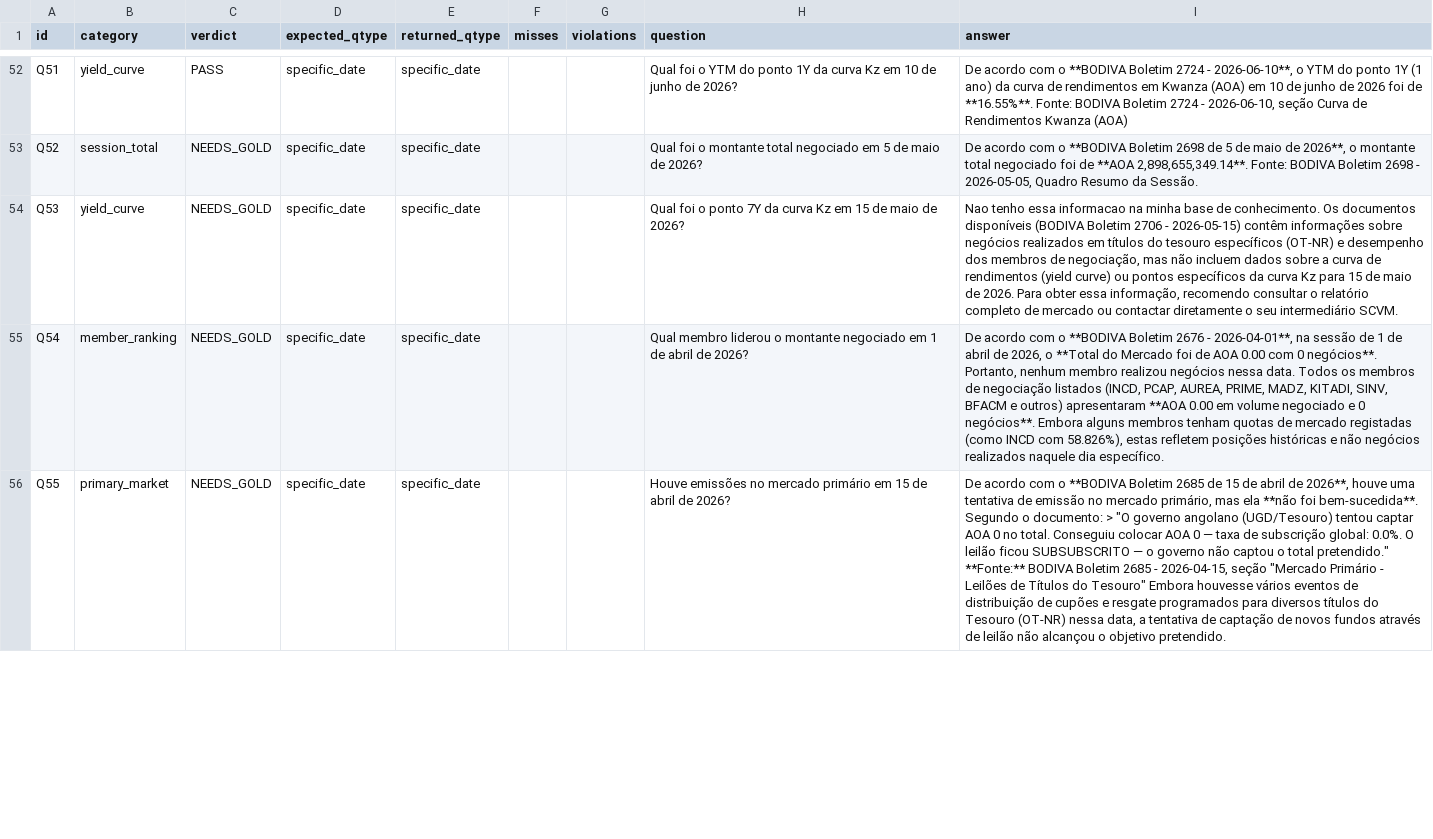
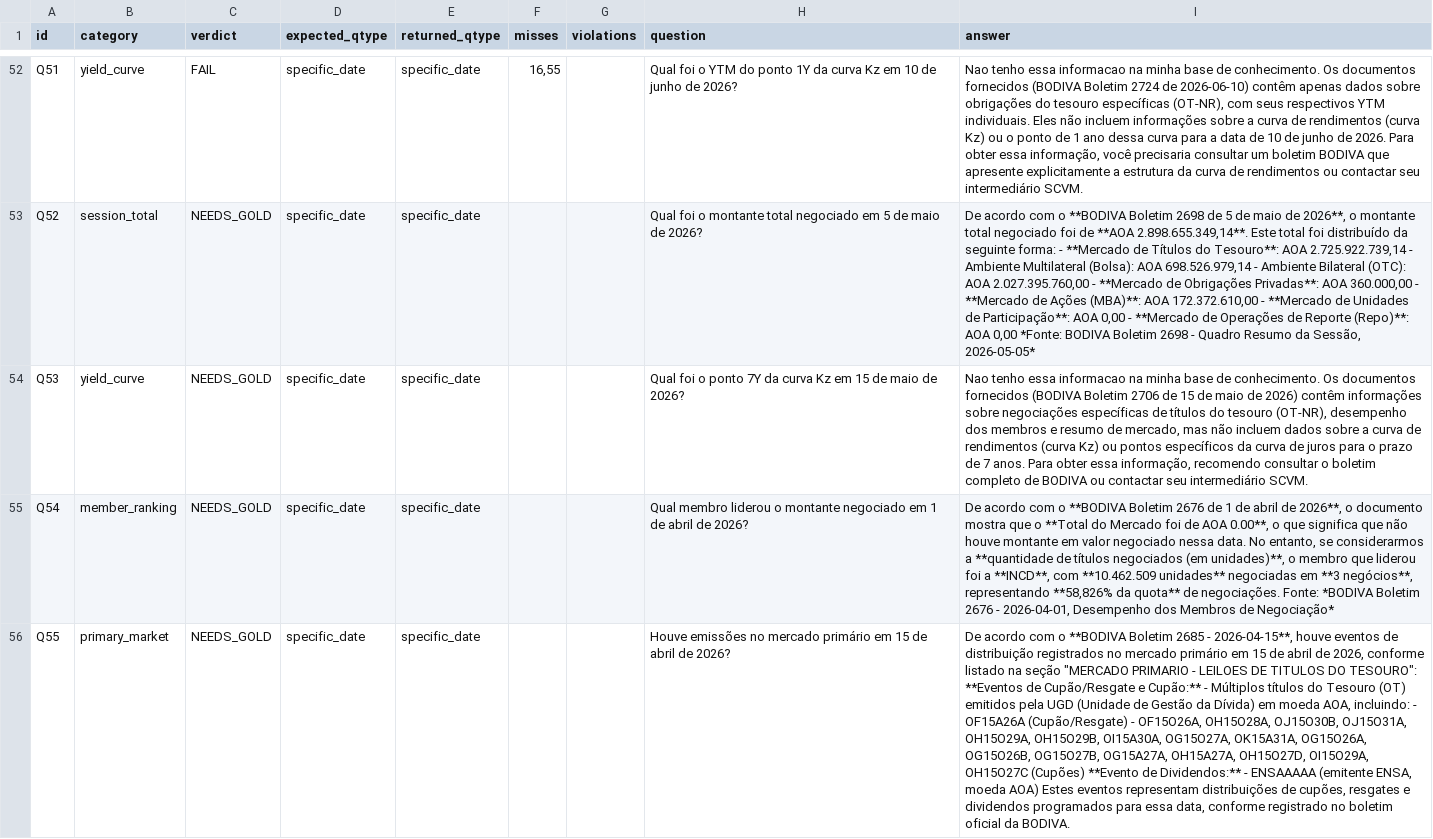
Before and after one commit to Windy-Tiger/Utanya-api, a CSV file: evals/eval_report.csv, drawn as a sheet; only a part is shown, gaps mark what is left out; the diff covers the shown part only; the diff names each change by its address in the sheet, - before the commit and + after, or states it on an @@ line.

```diff
--- a/evals/eval_report.csv
+++ b/evals/eval_report.csv
-C52 (verdict): PASS
+C52 (verdict): FAIL
-F52 (misses): (empty)
+F52 (misses): 16,55
-I52 (answer): De acordo com o **BODIVA Boletim 2724 - 2026-06-10**, o YTM do ponto 1Y (1 ano) da curva de rendimentos em Kwanza (AOA) em 10 de junho de 2026 foi de **16.55%**. Fonte: BODIVA Boletim 2724 - 2026-06-10, seção Curva de Rendimentos Kwanza (AOA)
+I52 (answer): Nao tenho essa informacao na minha base de conhecimento. Os documentos fornecidos (BODIVA Boletim 2724 de 2026-06-10) contêm apenas dados sobre obrigações do tesouro específicas (OT-NR), com seus respectivos YTM individuais. Eles não incluem informações sobre a curva de rendimentos (curva Kz) ou o ponto de 1 ano dessa curva para a data de 10 de junho de 2026. Para obter essa informação, você precisaria consultar um boletim BODIVA que apresente explicitamente a estrutura da curva de rendimentos ou contactar seu intermediário SCVM.
-I53 (answer): …de **AOA 2,898,655,349.14**. Fonte: BODIVA Boletim 2698 - 2026-05-05, Quadro Resumo da Sessão.
+I53 (answer): …de **AOA 2.898.655.349,14**. Este total foi distribuído da seguinte forma: - **Mercado de Títulos do Tesouro**: AOA 2.725.922.739,14 - Ambiente Multilateral (Bolsa): AOA 698.526.979,14 - Ambiente Bilateral (OTC): AOA 2.027.395.760,00 - **Mercado de Obrigações Privadas**: AOA 360.000,00 - **Mercado de Ações (MBA)**: AOA 172.372.610,00 - **Mercado de Unidades de Participação**: AOA 0,00 - **Mercado de Operações de Reporte (Repo)**: AOA 0,00 *Fonte: BODIVA Boletim 2698 - Quadro Resumo da Sessão, 2026-05-05*
-I54 (answer): …Os documentos disponíveis (BODIVA Boletim 2706 - 2026-05-15) contêm informações sobre negócios realizados em títulos do tesouro específicos (OT-NR) e desempenho dos membros de negociação, mas não incluem dados sobre a curva de rendimentos (yield curve) ou pontos específicos da curva Kz para 15 de maio de 2026. Para obter essa informação, recomendo consultar o relatório completo de mercado ou contactar diretamente o seu intermediário…
+I54 (answer): …Os documentos fornecidos (BODIVA Boletim 2706 de 15 de maio de 2026) contêm informações sobre negociações específicas de títulos do tesouro (OT-NR), desempenho dos membros e resumo de mercado, mas não incluem dados sobre a curva de rendimentos (curva Kz) ou pontos específicos da curva de juros para o prazo de 7 anos. Para obter essa informação, recomendo consultar o boletim completo de BODIVA ou contactar seu intermediário…
-I55 (answer): …Boletim 2676 - 2026-04-01**, na sessão de 1 de abril de 2026, o **Total do Mercado foi de AOA 0.00 com 0 negócios**. Portanto, nenhum membro realizou negócios nessa data. Todos os membros de negociação listados (INCD, PCAP, AUREA, PRIME, MADZ, KITADI, SINV, BFACM e outros) apresentaram **AOA 0.00 em volume negociado e 0 negócios**. Embora alguns membros tenham quotas de mercado registadas (como INCD com 58.826%), estas refletem posições históricas e não negócios realizados naquele dia específico.
+I55 (answer): …Boletim 2676 de 1 de abril de 2026**, o documento mostra que o **Total do Mercado foi de AOA 0.00**, o que significa que não houve montante em valor negociado nessa data. No entanto, se considerarmos a **quantidade de títulos negociados (em unidades)**, o membro que liderou foi a **INCD**, com **10.462.509 unidades** negociadas em **3 negócios**, representando **58,826% da quota** de negociações. Fonte: *BODIVA Boletim 2676 - 2026-04-01, Desempenho dos Membros de Negociação*
-I56 (answer): …Boletim 2685 de 15 de abril de 2026**, houve uma tentativa de emissão no mercado primário, mas ela **não foi bem-sucedida**. Segundo o documento: > "O governo angolano (UGD/Tesouro) tentou captar AOA 0 no total. Conseguiu colocar AOA 0 — taxa de subscrição global: 0.0%. O leilão ficou SUBSUBSCRITO — o governo não captou o total pretendido." **Fonte:** BODIVA Boletim 2685 - 2026-04-15, seção "Mercado Primário - Leilões de Títulos do Tesouro" Embora houvesse vários eventos de distribuição de cupões e resgate programados para diversos títulos do Tesouro (OT-NR) nessa data, a tentativa de captação de novos fundos através de leilão não alcançou o objetivo pretendido.
+I56 (answer): …Boletim 2685 - 2026-04-15**, houve eventos de distribuição registrados no mercado primário em 15 de abril de 2026, conforme listado na seção "MERCADO PRIMARIO - LEILOES DE TITULOS DO TESOURO": **Eventos de Cupão/Resgate e Cupão:** - Múltiplos títulos do Tesouro (OT) emitidos pela UGD (Unidade de Gestão da Dívida) em moeda AOA, incluindo: - OF15A26A (Cupão/Resgate) - OF15O26A, OH15O28A, OJ15O30B, OJ15O31A, OH15O29A, OH15O29B, OI15A30A, OG15O27A, OK15A31A, OG15O26A, OG15O26B, OG15O27B, OG15A27A, OH15A27A, OH15O27D, OI15O29A, OH15O27C (Cupões) **Evento de Dividendos:** - ENSAAAAA (emitente ENSA, moeda AOA) Estes eventos representam distribuições de cupões, resgates e dividendos programados para essa data, conforme registrado no boletim oficial da BODIVA.
```
Also changed, not shown: 75 edited cells elsewhere in this file, 5 other files.
